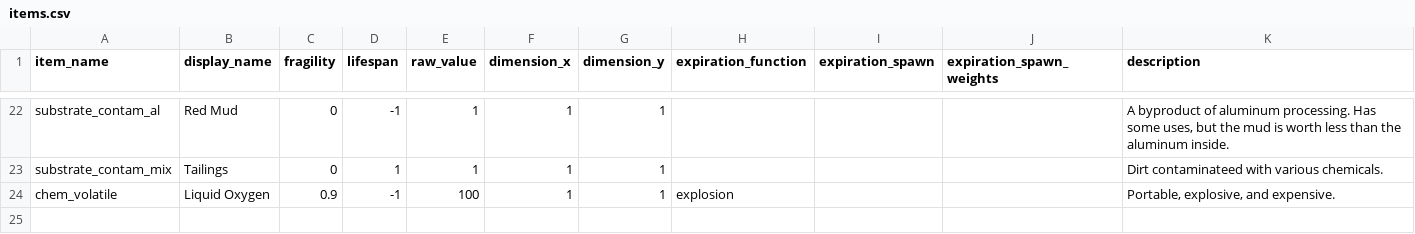
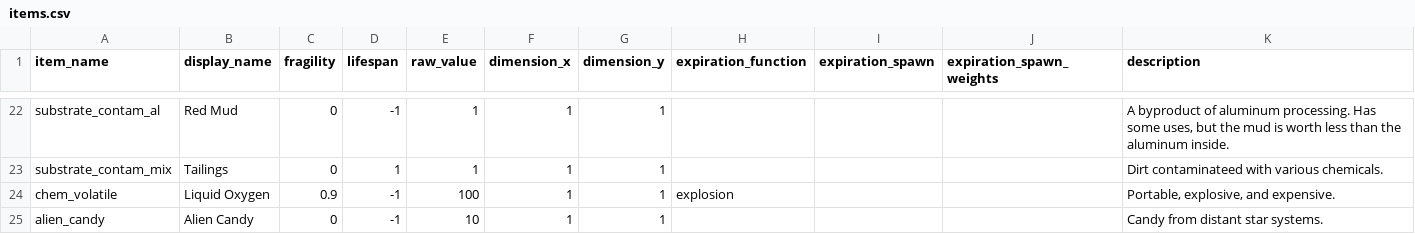
Before and after one commit to sendakvmahr/twine-space-plants, a CSV file: scripts/items.csv, drawn as a sheet; only a part is shown, gaps mark what is left out; the diff names each change by its address in the sheet, - before the commit and + after, or states it on an @@ line.

```diff
--- a/scripts/items.csv
+++ b/scripts/items.csv
+row 25: alien_candy | Alien Candy | 0 | -1 | 10 | 1 | 1 |  |  |  | Candy from distant star systems.
```
Also changed, not shown: 1 other file.
